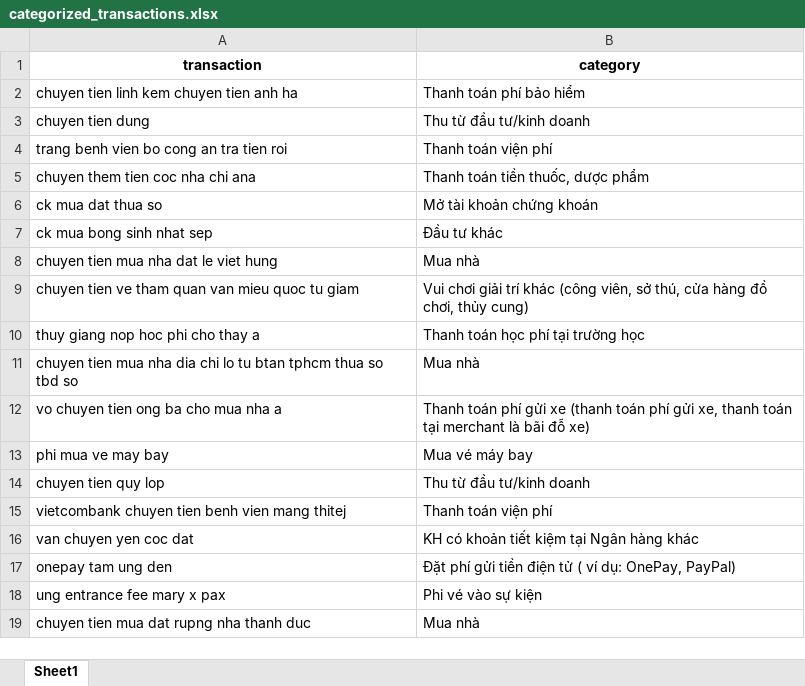
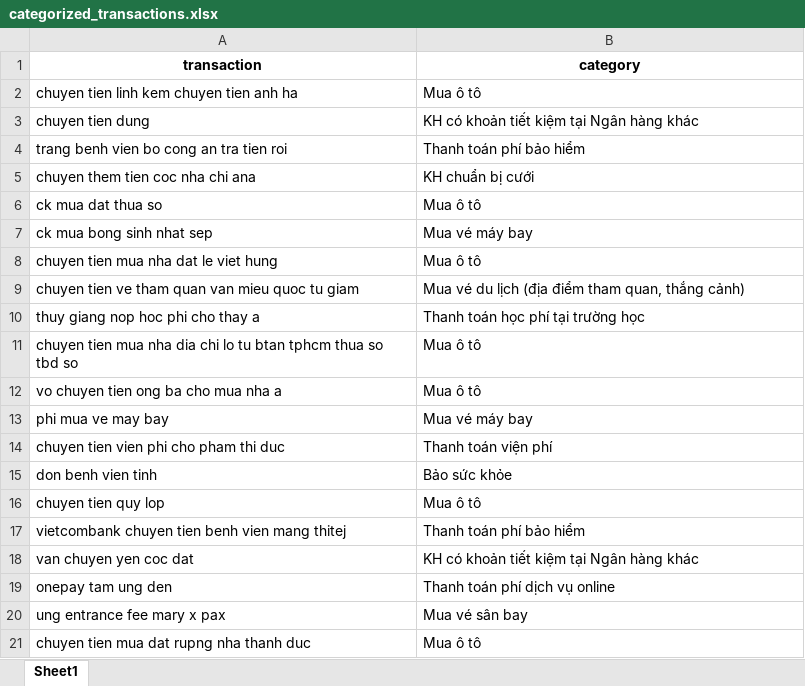
Before and after one commit to DNM1008/Event-Trigger-Demo, an Excel workbook: data/categorized_transactions.xlsx, sheet Sheet1, drawn as a sheet; values as stored, in another font and other column widths than the file's, no borders; addresses are those after the commit; the diff names each change by its address in the sheet, - before the commit and + after, or states it on an @@ line.

```diff
--- a/data/categorized_transactions.xlsx (sheet Sheet1)
+++ b/data/categorized_transactions.xlsx (sheet Sheet1)
-B2 (category): Thanh toán phí bảo hiểm
+B2 (category): Mua ô tô
-B3 (category): Thu từ đầu tư/kinh doanh
+B3 (category): KH có khoản tiết kiệm tại Ngân hàng khác
-B4 (category): Thanh toán viện phí
+B4 (category): Thanh toán phí bảo hiểm
-B5 (category): Thanh toán tiền thuốc, dược phẩm
+B5 (category): KH chuẩn bị cưới
-B6 (category): Mở tài khoản chứng khoán
+B6 (category): Mua ô tô
-B7 (category): Đầu tư khác
+B7 (category): Mua vé máy bay
-B8 (category): Mua nhà
+B8 (category): Mua ô tô
-B9 (category): Vui chơi giải trí khác (công viên, sở thú, cửa hàng đồ chơi, thủy cung)
+B9 (category): Mua vé du lịch (địa điểm tham quan, thắng cảnh)
-B11 (category): Mua nhà
+B11 (category): Mua ô tô
-B12 (category): Thanh toán phí gửi xe (thanh toán phí gửi xe, thanh toán tại merchant là bãi đỗ xe)
+B12 (category): Mua ô tô
+row 14: chuyen tien vien phi cho pham thi duc | Thanh toán viện phí
+row 15: don benh vien tinh | Bảo sức khỏe
-B16 (category): Thu từ đầu tư/kinh doanh
+B16 (category): Mua ô tô
-B17 (category): Thanh toán viện phí
+B17 (category): Thanh toán phí bảo hiểm
-B19 (category): Đặt phí gửi tiền điện tử ( ví dụ: OnePay, PayPal)
+B19 (category): Thanh toán phí dịch vụ online
-B20 (category): Phi vé vào sự kiện
+B20 (category): Mua vé sân bay
-B21 (category): Mua nhà
+B21 (category): Mua ô tô
```
Also changed, not shown: 3 other files.
